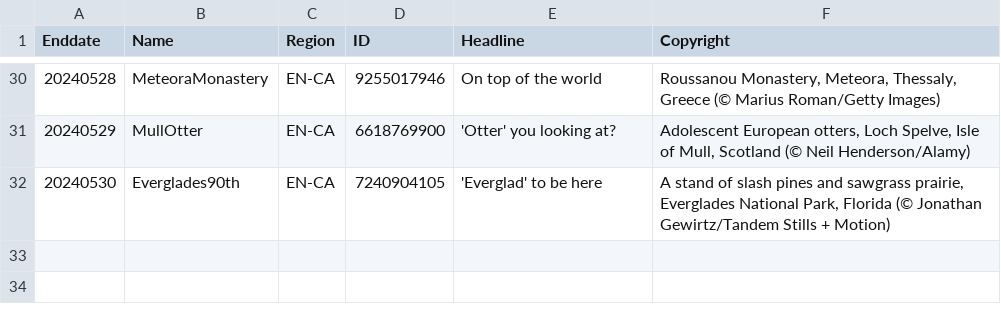
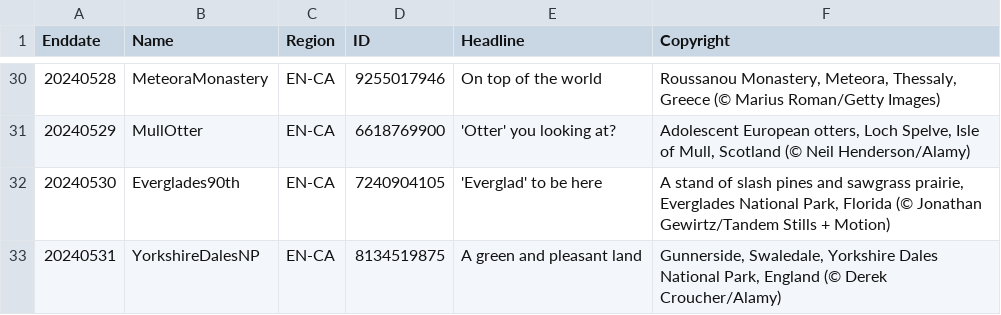
Before and after one commit to tauyoungsama/imageArchive, a CSV file: metadata/EN-CA.csv, drawn as a sheet; only a part is shown, gaps mark what is left out.

```diff
--- a/metadata/EN-CA.csv
+++ b/metadata/EN-CA.csv
@@ -32 +32,2 @@ Enddate,Name,Region,ID,Headline,Copyright
 20240530,Everglades90th,EN-CA,7240904105,"'Everglad' to be here","A stand of slash pines and sawgrass prairie, Everglades National Park, Florida (© Jonathan Gewirtz/Tandem Stills + Motion)"
+20240531,YorkshireDalesNP,EN-CA,8134519875,"A green and pleasant land","Gunnerside, Swaledale, Yorkshire Dales National Park, England (© Derek Croucher/Alamy)"
```
Also changed, not shown: metadata/EN-GB.csv, metadata/EN-IN.csv, 10 other files.
